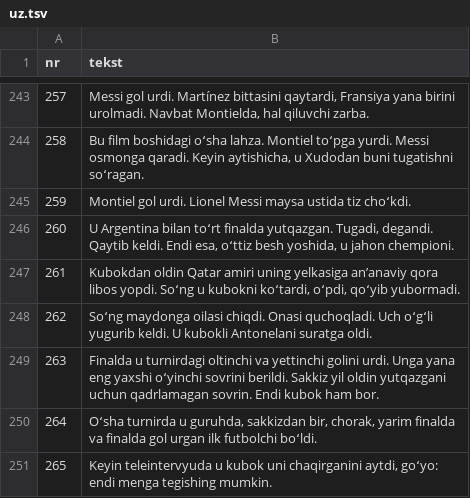
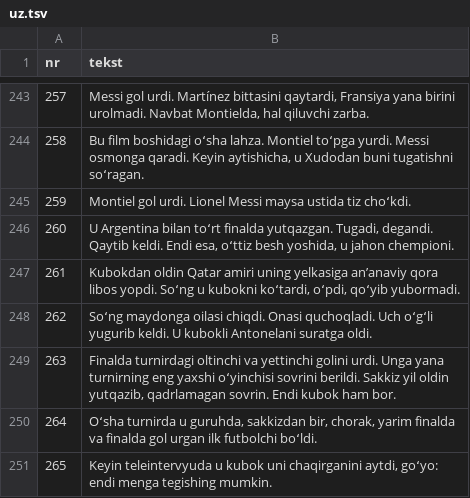
Before and after one commit to fn2h6j82h2-sys/Kjjjj, a TSV file: tlumaczenia/uz.tsv, drawn as a sheet; only a part is shown, gaps mark what is left out; the diff covers the shown part only.

```diff
--- a/tlumaczenia/uz.tsv
+++ b/tlumaczenia/uz.tsv
@@ -248,3 +248,3 @@ nr	tekst
 262	Soʻng maydonga oilasi chiqdi. Onasi quchoqladi. Uch oʻgʻli yugurib keldi. U kubokli Antonelani suratga oldi.
-263	Finalda u turnirdagi oltinchi va yettinchi golini urdi. Unga yana eng yaxshi oʻyinchi sovrini berildi. Sakkiz yil oldin yutqazgani uchun qadrlamagan sovrin. Endi kubok ham bor.
+263	Finalda turnirdagi oltinchi va yettinchi golini urdi. Unga yana turnirning eng yaxshi oʻyinchisi sovrini berildi. Sakkiz yil oldin yutqazib, qadrlamagan sovrin. Endi kubok ham bor.
 264	Oʻsha turnirda u guruhda, sakkizdan bir, chorak, yarim finalda va finalda gol urgan ilk futbolchi boʻldi.
```
Also changed, not shown: 12 edited cells elsewhere in this file, 2 other files.
